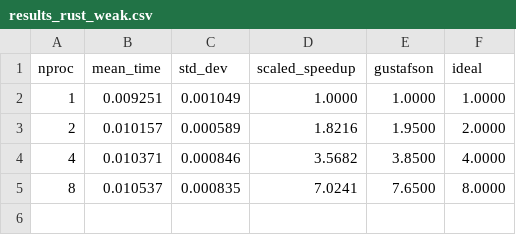
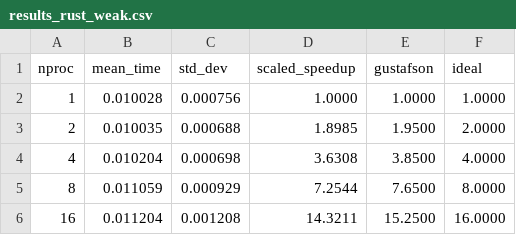
Before and after one commit to LukaPetkovic02/NTP-double-pendulum-simulation, a CSV file: rust/results_rust_weak.csv, drawn as a sheet.

```diff
--- a/rust/results_rust_weak.csv
+++ b/rust/results_rust_weak.csv
@@ -1,5 +1,6 @@
 nproc,mean_time,std_dev,scaled_speedup,gustafson,ideal
-1,0.009251,0.001049,1.0000,1.0000,1.0000
-2,0.010157,0.000589,1.8216,1.9500,2.0000
-4,0.010371,0.000846,3.5682,3.8500,4.0000
-8,0.010537,0.000835,7.0241,7.6500,8.0000
+1,0.010028,0.000756,1.0000,1.0000,1.0000
+2,0.010035,0.000688,1.8985,1.9500,2.0000
+4,0.010204,0.000698,3.6308,3.8500,4.0000
+8,0.011059,0.000929,7.2544,7.6500,8.0000
+16,0.011204,0.001208,14.3211,15.2500,16.0000
```
Also changed, not shown: python/src/results/strong_scaling.csv, python/src/results/weak_scaling.csv, 9 other files.
